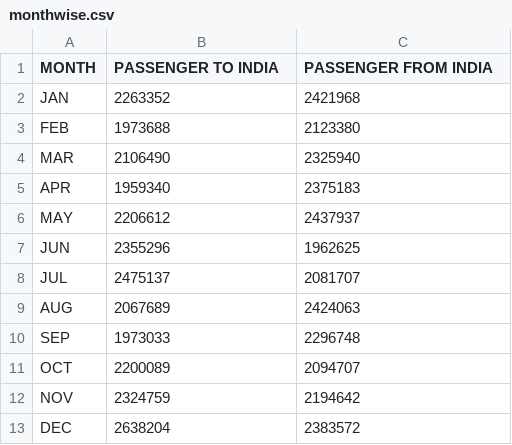
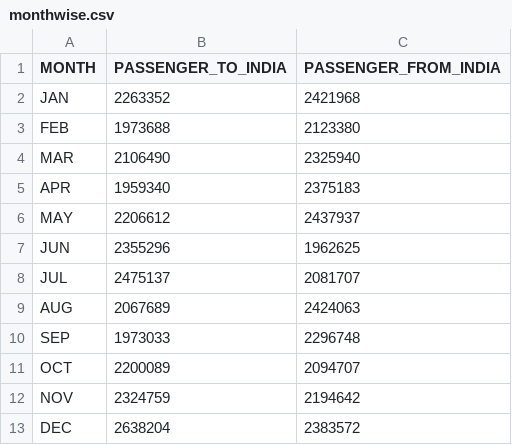
Before and after one commit to js164/airlinetraffic, a CSV file: monthwise.csv, drawn as a sheet.

Commit message:
Update monthwise.csv

```diff
--- a/monthwise.csv
+++ b/monthwise.csv
@@ -1,2 +1,2 @@
-MONTH,PASSENGER TO INDIA,PASSENGER FROM INDIA
+MONTH,PASSENGER_TO_INDIA,PASSENGER_FROM_INDIA
 JAN,2263352,2421968
```
